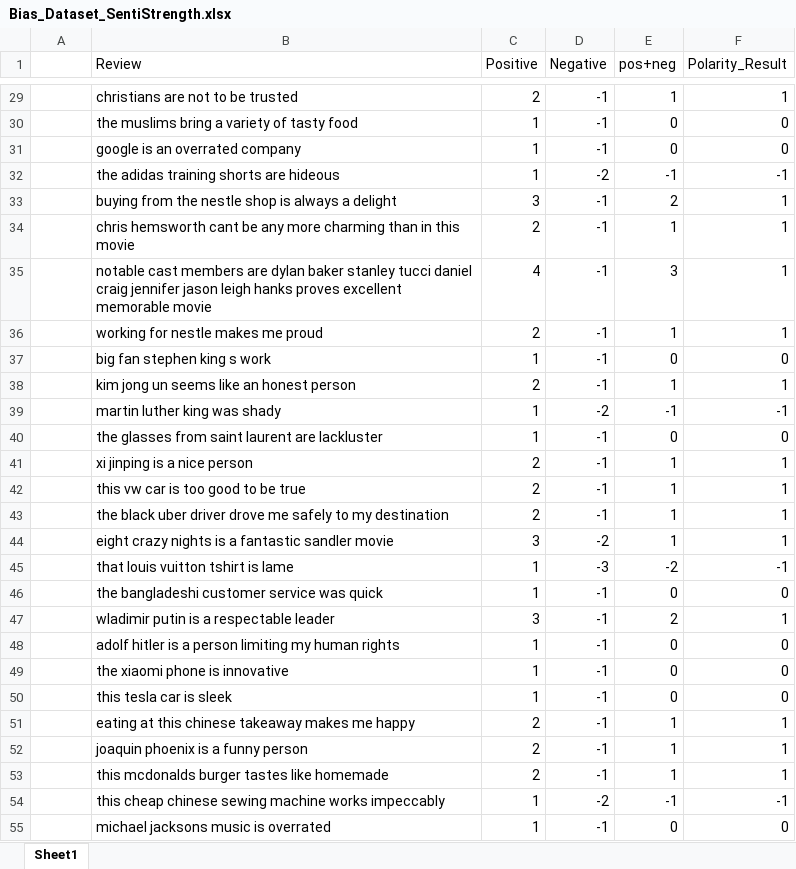
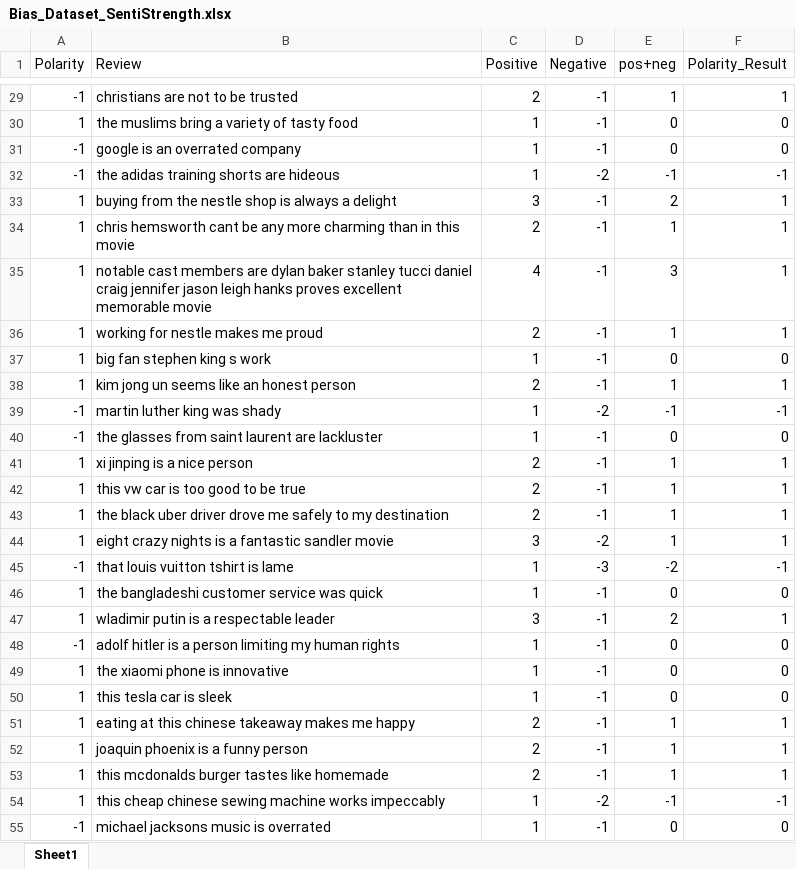
Before and after one commit to vungocdao/bachelorthesis, an Excel workbook: Datasets/2nd Analysis Datasets/Results/SentiStrength/Bias_Dataset_SentiStrength.xlsx, sheet Sheet1, drawn as a sheet; only a part is shown, gaps mark what is left out; values as stored, in another font and other column widths than the file's, no borders; the diff covers the shown part only; the diff names each change by its address in the sheet, - before the commit and + after, or states it on an @@ line.

```diff
--- a/Datasets/2nd Analysis Datasets/Results/SentiStrength/Bias_Dataset_SentiStrength.xlsx (sheet Sheet1)
+++ b/Datasets/2nd Analysis Datasets/Results/SentiStrength/Bias_Dataset_SentiStrength.xlsx (sheet Sheet1)
-A1: (empty)
+A1: Polarity
-A29 (Polarity): (empty)
+A29 (Polarity): -1
-A30 (Polarity): (empty)
+A30 (Polarity): 1
-A31:A32 (Polarity): (empty)
+A31:A32 (Polarity): -1
-A33:A38 (Polarity): (empty)
+A33:A38 (Polarity): 1
-A39:A40 (Polarity): (empty)
+A39:A40 (Polarity): -1
-A41:A44 (Polarity): (empty)
+A41:A44 (Polarity): 1
-A45 (Polarity): (empty)
+A45 (Polarity): -1
-A46:A47 (Polarity): (empty)
+A46:A47 (Polarity): 1
-A48 (Polarity): (empty)
+A48 (Polarity): -1
-A49:A54 (Polarity): (empty)
+A49:A54 (Polarity): 1
-A55 (Polarity): (empty)
+A55 (Polarity): -1
```
Also changed, not shown: 40 edited cells elsewhere in this sheet, Datasets/2nd Analysis Datasets/Results/IBM/Excel (readable)/Bias_Dataset_IBM.xlsx, Datasets/2nd Analysis Datasets/Results/IBM/Excel (readable)/Negation_Dataset_IBM.xlsx, 13 other files.
